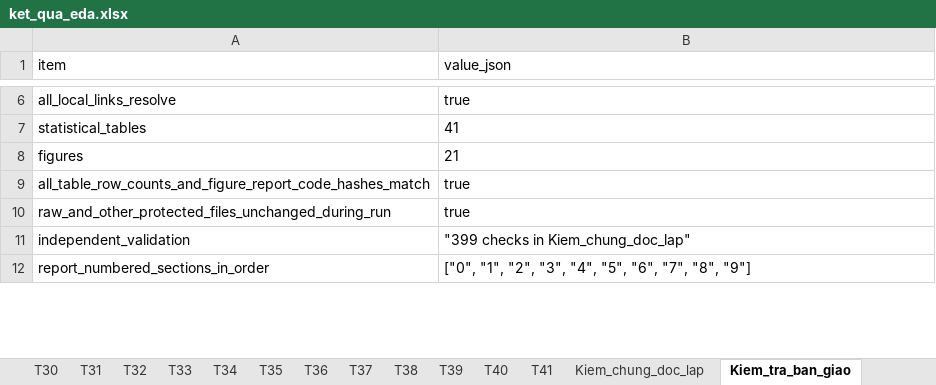
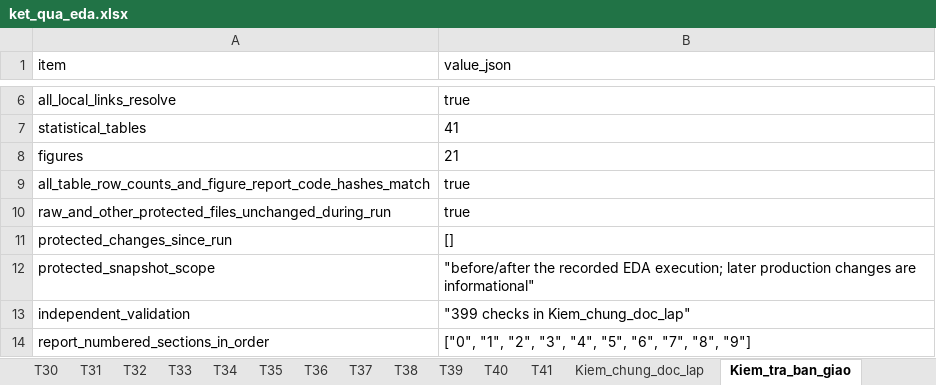
Before and after one commit to hieu110406/SGU-ML-High-Value-Customer-Prediction, an Excel workbook: project/experiments/eda_raw_moi/ket_qua_eda.xlsx, sheet Kiem_tra_ban_giao, drawn as a sheet; only a part is shown, gaps mark what is left out; values as stored, in another font and other column widths than the file's, no borders; the diff covers the shown part only; the diff names each change by its address in the sheet, - before the commit and + after, or states it on an @@ line.

```diff
--- a/project/experiments/eda_raw_moi/ket_qua_eda.xlsx (sheet Kiem_tra_ban_giao)
+++ b/project/experiments/eda_raw_moi/ket_qua_eda.xlsx (sheet Kiem_tra_ban_giao)
+row 11: protected_changes_since_run | []
+row 12: protected_snapshot_scope | "before/after the recorded EDA execution; later production changes are informational"
```
Also changed, not shown: 4 edited cells elsewhere in this sheet, sheet T04, sheet Metadata, sheet Kiem_chung_doc_lap, sheet T02, 30 other files.
